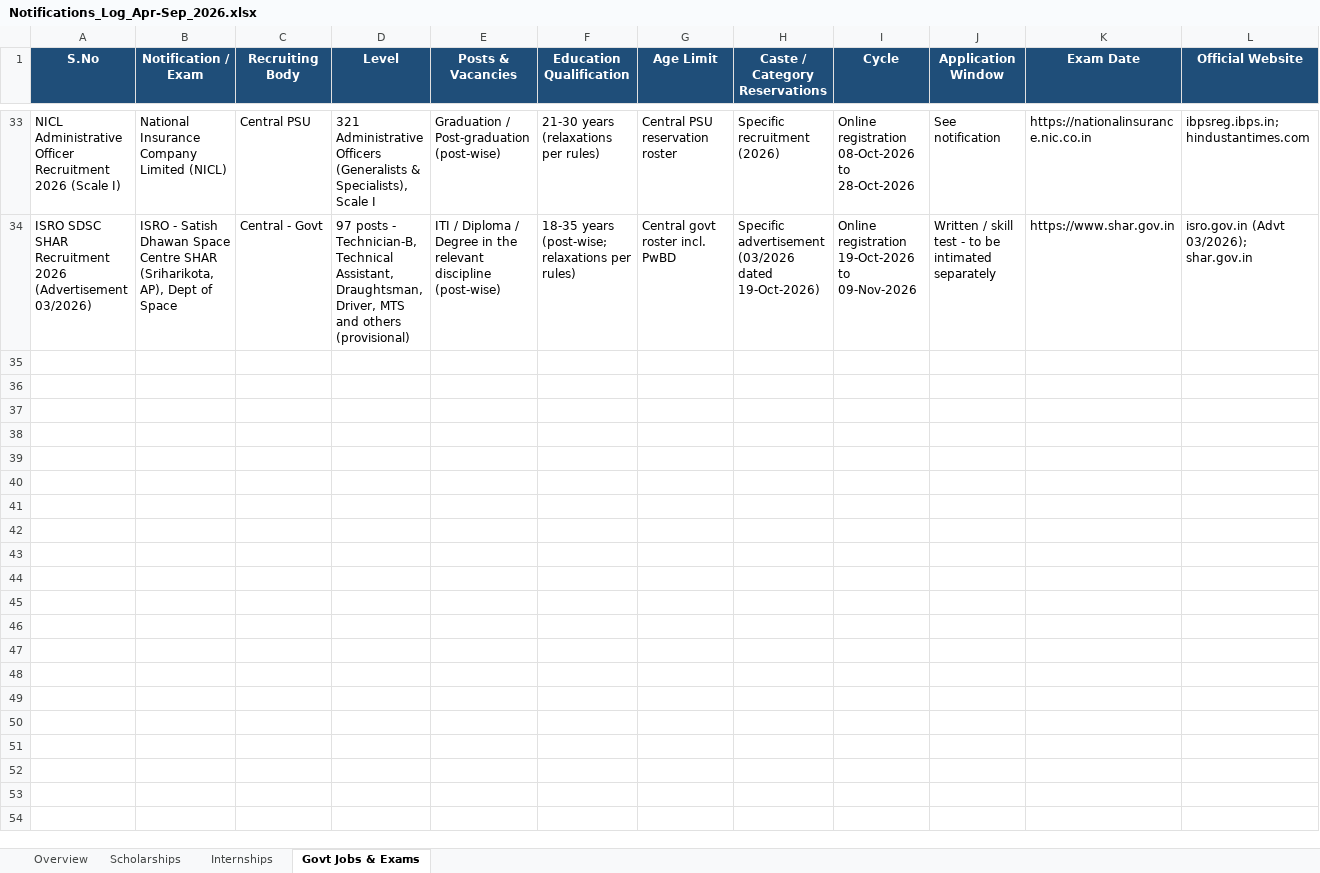
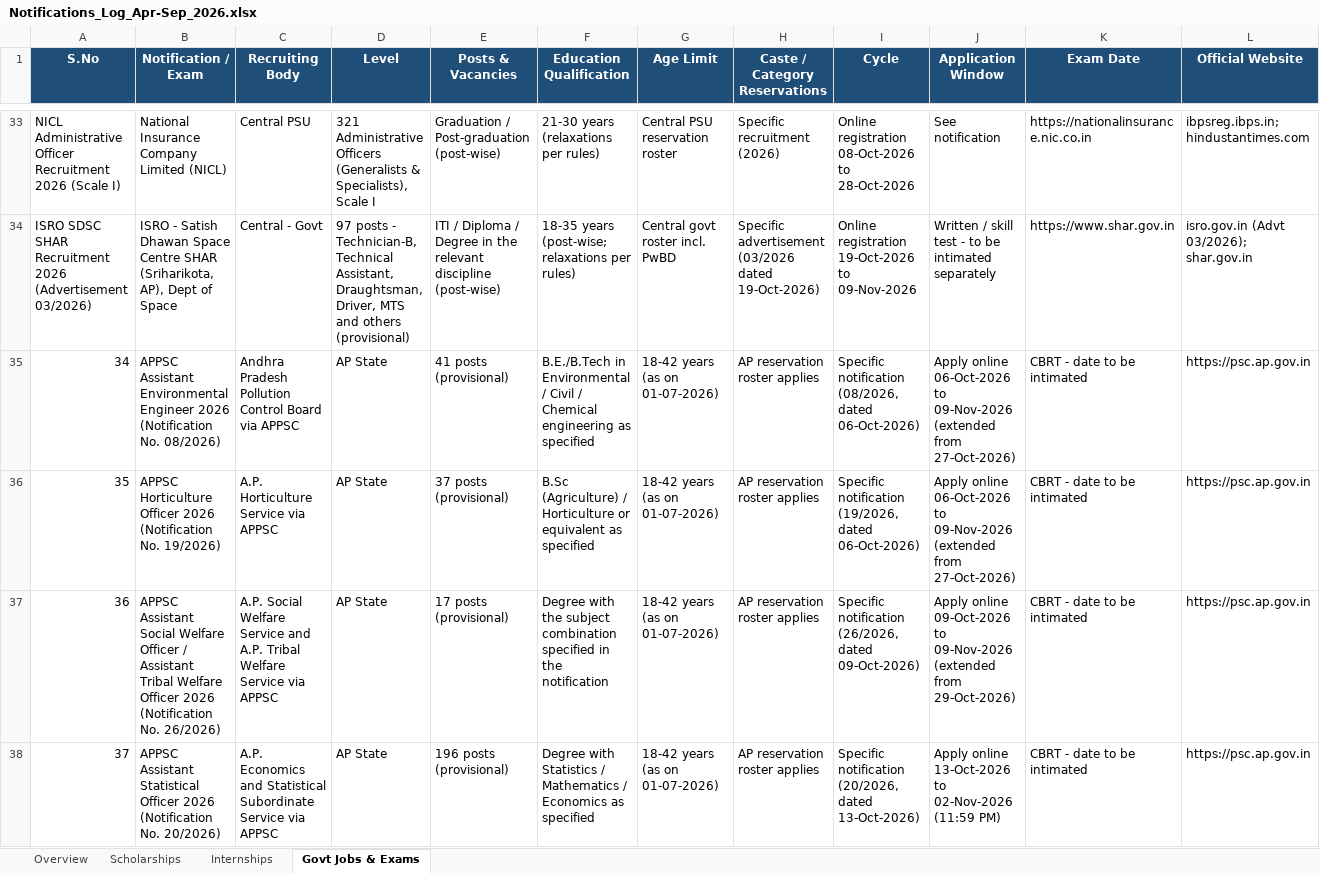
Before and after one commit to ArjunTheUnique/opportunity-tracker, an Excel workbook: newspapers/Notifications_Log_Apr-Sep_2026.xlsx, sheet Govt Jobs & Exams, drawn as a sheet; only a part is shown, gaps mark what is left out; values as stored, in another font and other column widths than the file's, no borders; rows hold the shown columns only; the diff covers the shown part only; the diff names each change by its address in the sheet, - before the commit and + after, or states it on an @@ line.

```diff
--- a/newspapers/Notifications_Log_Apr-Sep_2026.xlsx (sheet Govt Jobs & Exams)
+++ b/newspapers/Notifications_Log_Apr-Sep_2026.xlsx (sheet Govt Jobs & Exams)
+row 35: 34 | APPSC Assistant Environmental Engineer 2026 (Notification No. 08/2026) | Andhra Pradesh Pollution Control Board via APPSC | AP State | 41 posts (provisional) | B.E./B.Tech in Environmental / Civil / Chemical engineering as specified | 18-42 years (as on 01-07-2026) | AP reservation roster applies | Specific notification (08/2026, dated 06-Oct-2026) | Apply online 06-Oct-2026 to 09-Nov-2026 (extended from 27-Oct-2026) | CBRT - date to be intimated | https://psc.ap.gov.in
+row 36: 35 | APPSC Horticulture Officer 2026 (Notification No. 19/2026) | A.P. Horticulture Service via APPSC | AP State | 37 posts (provisional) | B.Sc (Agriculture) / Horticulture or equivalent as specified | 18-42 years (as on 01-07-2026) | AP reservation roster applies | Specific notification (19/2026, dated 06-Oct-2026) | Apply online 06-Oct-2026 to 09-Nov-2026 (extended from 27-Oct-2026) | CBRT - date to be intimated | https://psc.ap.gov.in
+row 37: 36 | APPSC Assistant Social Welfare Officer / Assistant Tribal Welfare Officer 2026 (Notification No. 26/2026) | A.P. Social Welfare Service and A.P. Tribal Welfare Service via APPSC | AP State | 17 posts (provisional) | Degree with the subject combination specified in the notification | 18-42 years (as on 01-07-2026) | AP reservation roster applies | Specific notification (26/2026, dated 09-Oct-2026) | Apply online 09-Oct-2026 to 09-Nov-2026 (extended from 29-Oct-2026) | CBRT - date to be intimated | https://psc.ap.gov.in
+row 38: 37 | APPSC Assistant Statistical Officer 2026 (Notification No. 20/2026) | A.P. Economics and Statistical Subordinate Service via APPSC | AP State | 196 posts (provisional) | Degree with Statistics / Mathematics / Economics as specified | 18-42 years (as on 01-07-2026) | AP reservation roster applies | Specific notification (20/2026, dated 13-Oct-2026) | Apply online 13-Oct-2026 to 02-Nov-2026 (11:59 PM) | CBRT - date to be intimated | https://psc.ap.gov.in
```
Also changed, not shown: 3 added rows elsewhere in this sheet, sheet Scholarships, sheet Overview.
